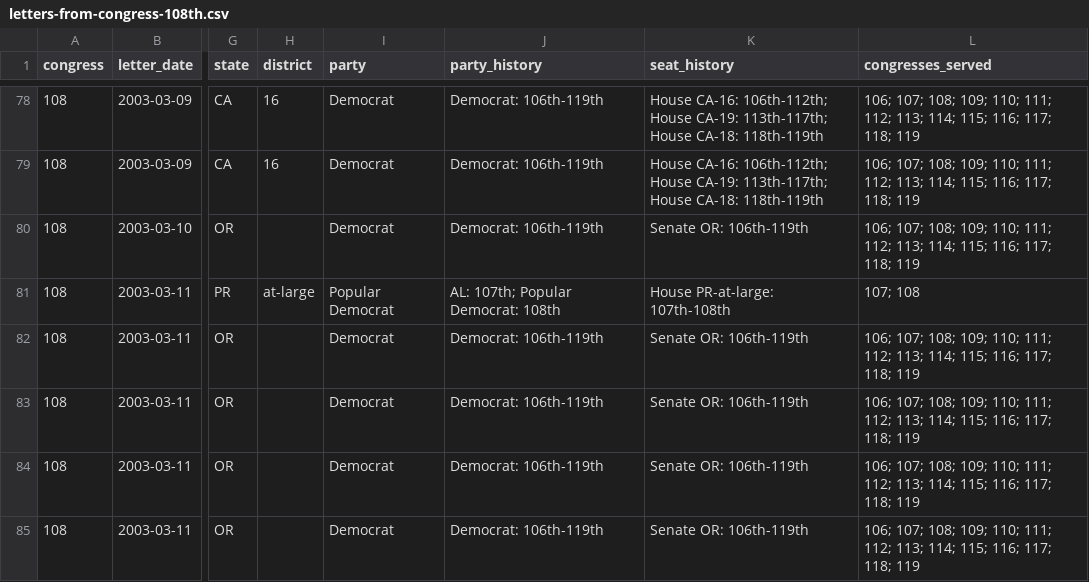
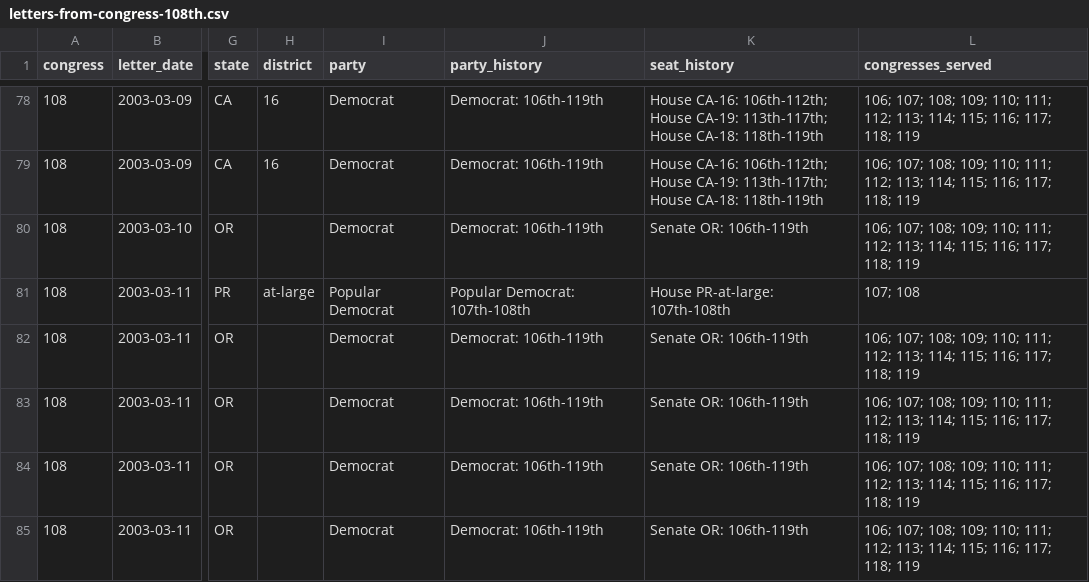
Before and after one commit to internetarchivecanada/Explorer-Congressional-Letters-108, a CSV file: data/letters-from-congress-108th.csv, drawn as a sheet; only a part is shown, gaps mark what is left out; the diff names each change by its address in the sheet, - before the commit and + after, or states it on an @@ line.

```diff
--- a/data/letters-from-congress-108th.csv
+++ b/data/letters-from-congress-108th.csv
-J81 (party_history): AL: 107th; Popular Democrat: 108th
+J81 (party_history): Popular Democrat: 107th-108th
```
Also changed, not shown: 1 other file.
